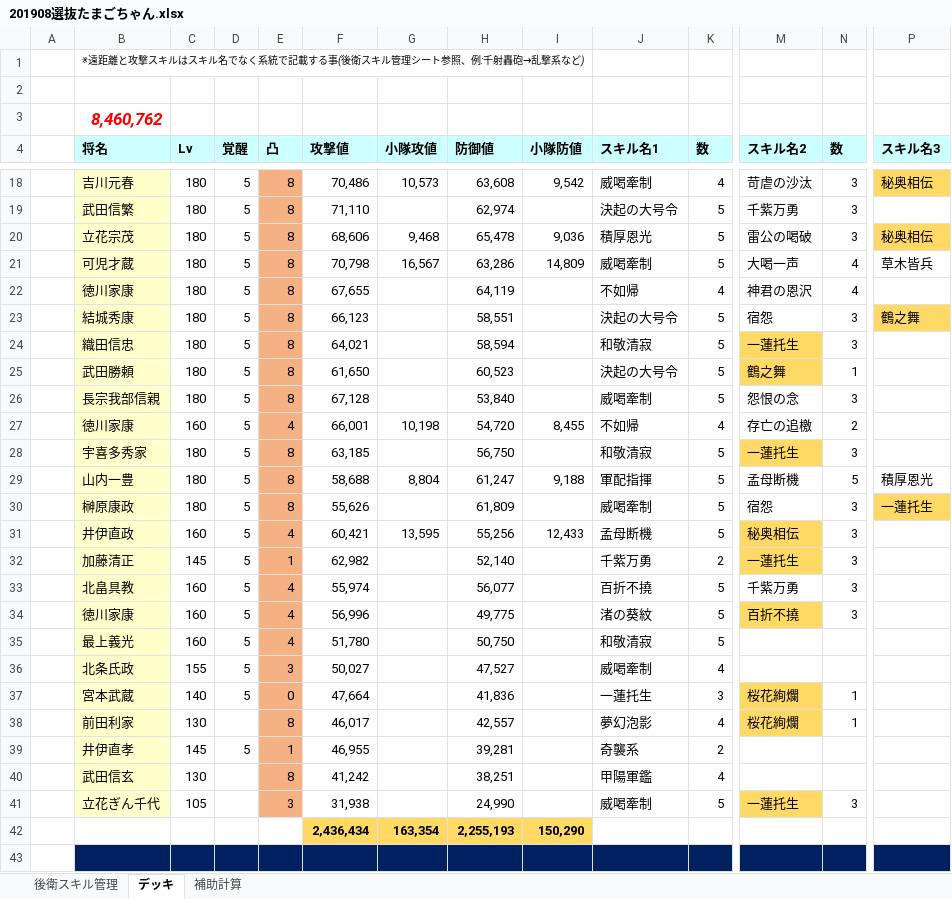
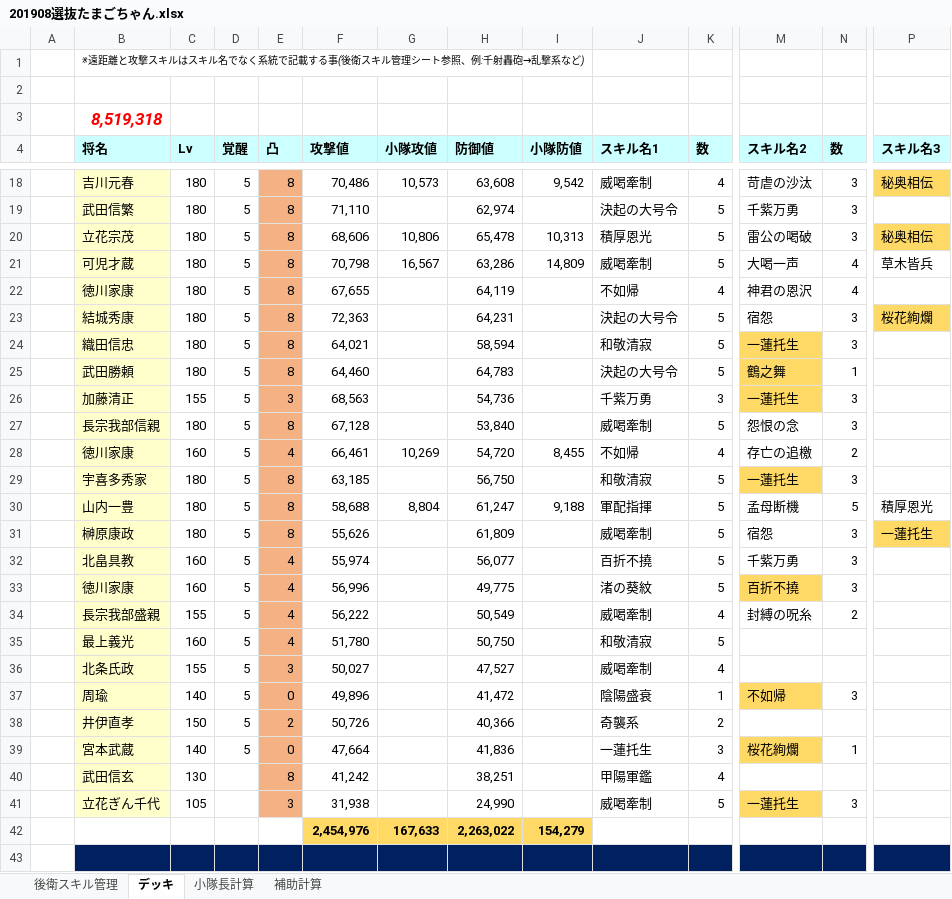
Before and after one commit to kou1-santa/myworking, an Excel workbook: 201908選抜たまごちゃん.xlsx, sheet デッキ, drawn as a sheet; only a part is shown, gaps mark what is left out; values as stored, in another font and other column widths than the file's, no borders; conditional formats not drawn; removed rows and columns are numbered as before the commit, all else as after; rows hold the shown columns only; the diff covers the shown part only; the diff names each change by its address in the sheet, - before the commit and + after, or states it on an @@ line.

Commit message:
Add files via upload

```diff
--- a/201908選抜たまごちゃん.xlsx (sheet デッキ)
+++ b/201908選抜たまごちゃん.xlsx (sheet デッキ)
+sheet tab: 小隊長計算
-B3: 8,460,762
+B3: 8,519,318
-G20: 9,468
+G20: 10,806
-I20: 9,036
+I20: 10,313
-F23: 66,123
+F23: 72,363
-H23: 58,551
+H23: 64,231
-P23: 鶴之舞
+P23: 桜花絢爛
-F25: 61,650
+F25: 64,460
-H25: 60,523
+H25: 64,783
+row 26:  | 加藤清正 | 155 | 5 | 3 | 68,563 |  | 54,736 |  | 千紫万勇 | 3 | 一蓮托生 | 3
-F28: 66,001
+F28: 66,461
-G28: 10,198
+G28: 10,269
@@ row 31 moved to row 91: 井伊直政 @@
-row 32:  | 加藤清正 | 145 | 5 | 1 | 62,982 |  | 52,140 |  | 千紫万勇 | 2 | 一蓮托生 | 3
+row 34:  | 長宗我部盛親 | 155 | 5 | 4 | 56,222 |  | 50,549 |  | 威喝牽制 | 4 | 封縛の呪糸 | 2
+row 37:  | 周瑜 | 140 | 5 | 0 | 49,896 |  | 41,472 |  | 陰陽盛衰 | 1 | 不如帰 | 3
+row 38:  | 井伊直孝 | 150 | 5 | 2 | 50,726 |  | 40,366 |  | 奇襲系 | 2
@@ row 38 moved to row 110: 前田利家 @@
-row 39:  | 井伊直孝 | 145 | 5 | 1 | 46,955 |  | 39,281 |  | 奇襲系 | 2
-row 42:  |  |  |  |  | 2,436,434 | 163,354 | 2,255,193 | 150,290
+row 42:  |  |  |  |  | 2,454,976 | 167,633 | 2,263,022 | 154,279
```
Also changed, not shown: 4 added rows, 14 removed rows, 24 moved rows and 19 edited cells elsewhere in this sheet, sheet 後衛スキル管理, sheet 補助計算, formulas that keep their value, hidden cells.
